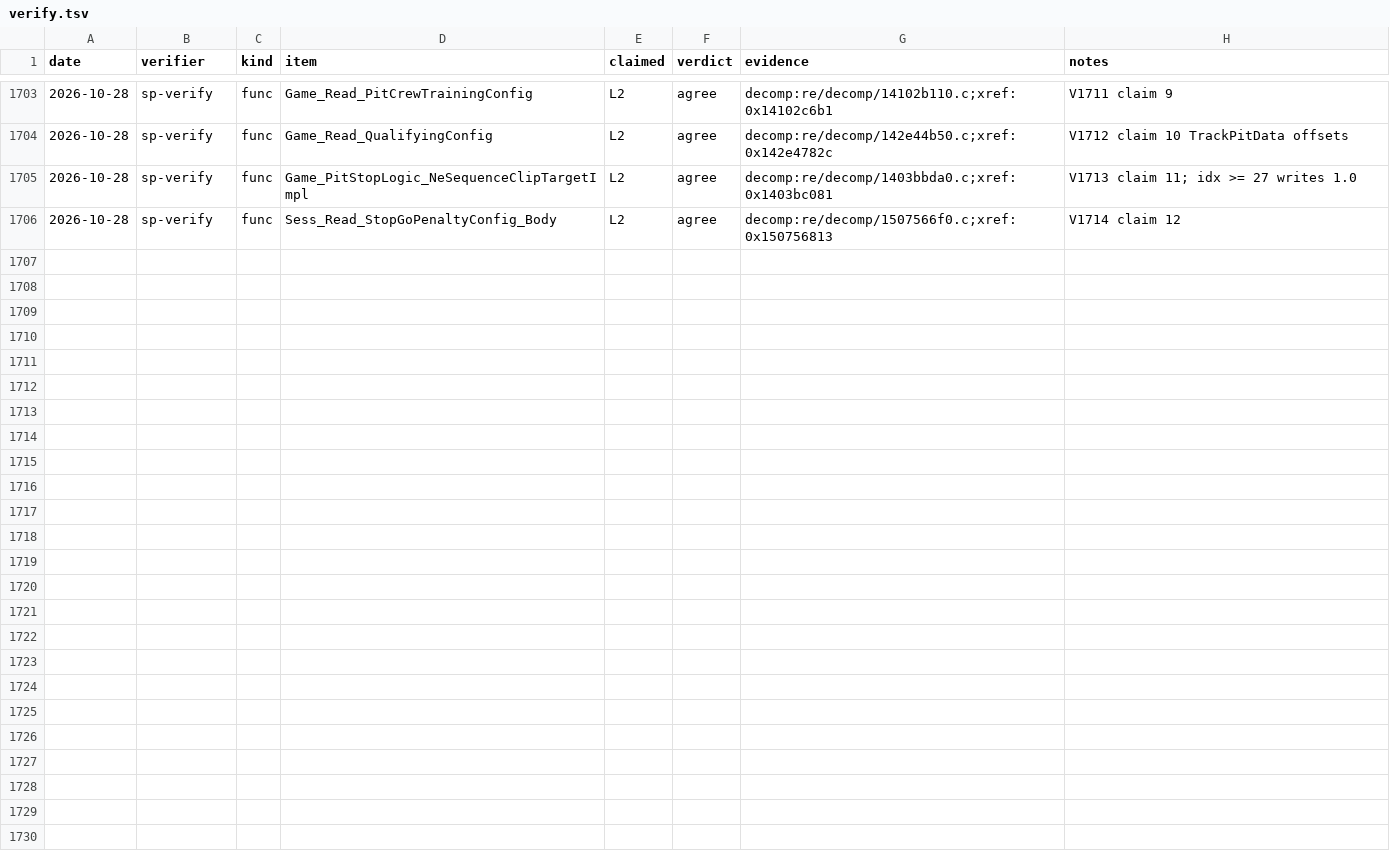
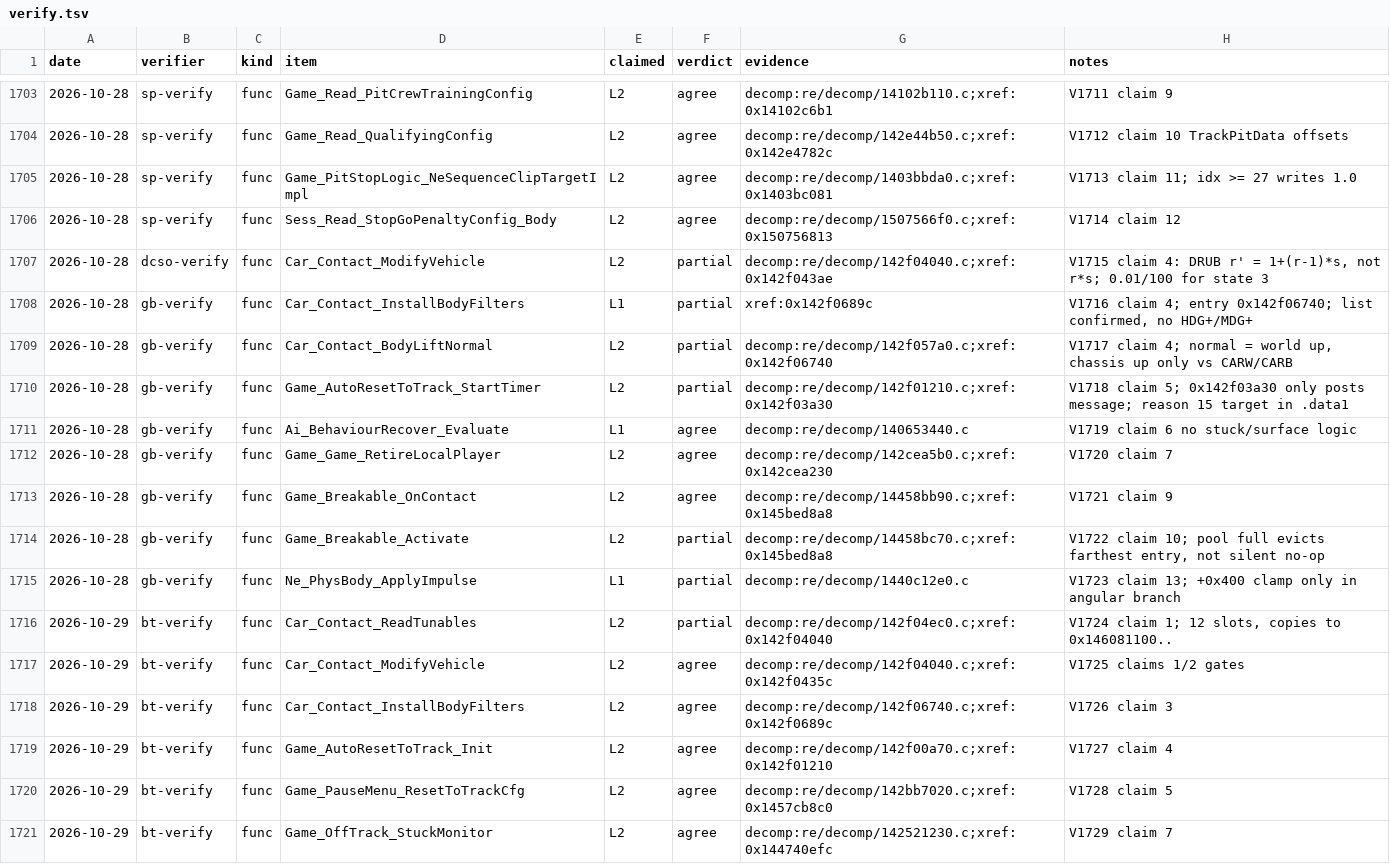
Before and after one commit to MSYEETT/SwoftyLauncher, a TSV file: re/db/verify.tsv, drawn as a sheet; only a part is shown, gaps mark what is left out.

Commit message:
docs(re): gravel traps and breakable barriers (static re, verifier rows) (#497)

```diff
--- a/re/db/verify.tsv
+++ b/re/db/verify.tsv
@@ -1706 +1706,16 @@ date	verifier	kind	item	claimed	verdict	evidence	notes
 2026-10-28	sp-verify	func	Sess_Read_StopGoPenaltyConfig_Body	L2	agree	decomp:re/decomp/1507566f0.c;xref:0x150756813	V1714 claim 12
+2026-10-28	dcso-verify	func	Car_Contact_ModifyVehicle	L2	partial	decomp:re/decomp/142f04040.c;xref:0x142f043ae	V1715 claim 4: DRUB r' = 1+(r-1)*s, not r*s; 0.01/100 for state 3
+2026-10-28	gb-verify	func	Car_Contact_InstallBodyFilters	L1	partial	xref:0x142f0689c	V1716 claim 4; entry 0x142f06740; list confirmed, no HDG+/MDG+
+2026-10-28	gb-verify	func	Car_Contact_BodyLiftNormal	L2	partial	decomp:re/decomp/142f057a0.c;xref:0x142f06740	V1717 claim 4; normal = world up, chassis up only vs CARW/CARB
+2026-10-28	gb-verify	func	Game_AutoResetToTrack_StartTimer	L2	partial	decomp:re/decomp/142f01210.c;xref:0x142f03a30	V1718 claim 5; 0x142f03a30 only posts message; reason 15 target in .data1
+2026-10-28	gb-verify	func	Ai_BehaviourRecover_Evaluate	L1	agree	decomp:re/decomp/140653440.c	V1719 claim 6 no stuck/surface logic
+2026-10-28	gb-verify	func	Game_Game_RetireLocalPlayer	L2	agree	decomp:re/decomp/142cea5b0.c;xref:0x142cea230	V1720 claim 7
+2026-10-28	gb-verify	func	Game_Breakable_OnContact	L2	agree	decomp:re/decomp/14458bb90.c;xref:0x145bed8a8	V1721 claim 9
+2026-10-28	gb-verify	func	Game_Breakable_Activate	L2	partial	decomp:re/decomp/14458bc70.c;xref:0x145bed8a8	V1722 claim 10; pool full evicts farthest entry, not silent no-op
+2026-10-28	gb-verify	func	Ne_PhysBody_ApplyImpulse	L1	partial	decomp:re/decomp/1440c12e0.c	V1723 claim 13; +0x400 clamp only in angular branch
+2026-10-29	bt-verify	func	Car_Contact_ReadTunables	L2	partial	decomp:re/decomp/142f04ec0.c;xref:0x142f04040	V1724 claim 1; 12 slots, copies to 0x146081100..
+2026-10-29	bt-verify	func	Car_Contact_ModifyVehicle	L2	agree	decomp:re/decomp/142f04040.c;xref:0x142f0435c	V1725 claims 1/2 gates
+2026-10-29	bt-verify	func	Car_Contact_InstallBodyFilters	L2	agree	decomp:re/decomp/142f06740.c;xref:0x142f0689c	V1726 claim 3
+2026-10-29	bt-verify	func	Game_AutoResetToTrack_Init	L2	agree	decomp:re/decomp/142f00a70.c;xref:0x142f01210	V1727 claim 4
+2026-10-29	bt-verify	func	Game_PauseMenu_ResetToTrackCfg	L2	agree	decomp:re/decomp/142bb7020.c;xref:0x1457cb8c0	V1728 claim 5
+2026-10-29	bt-verify	func	Game_OffTrack_StuckMonitor	L2	agree	decomp:re/decomp/142521230.c;xref:0x144740efc	V1729 claim 7
```
Also changed, not shown: 2 other files.
